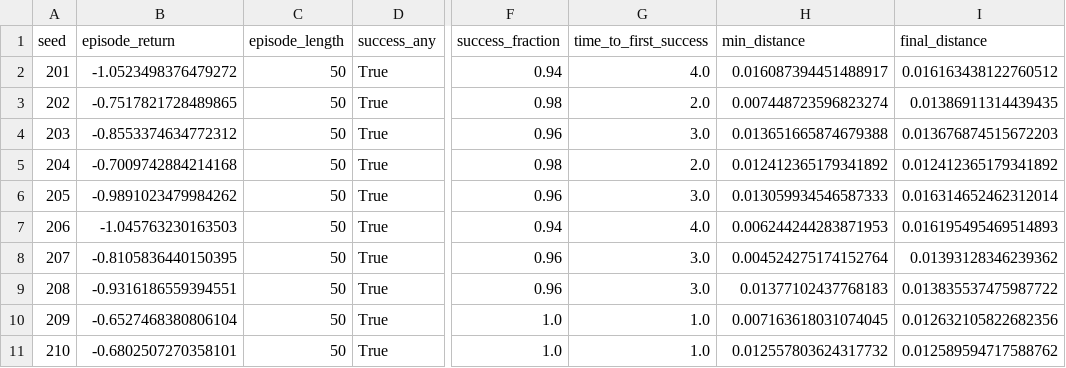
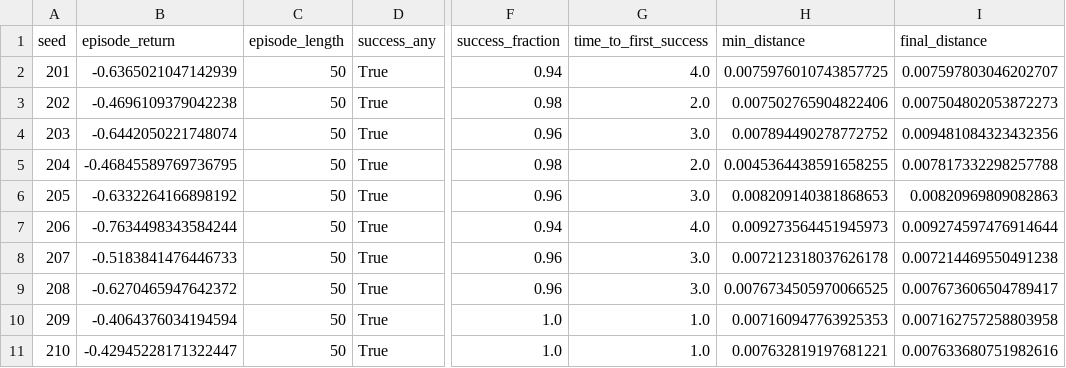
Before and after one commit to j-mauro-r/reinforcement_learning_reto_2, a CSV file: 2-FetchReachDense/results/selection_evaluation.csv, drawn as a sheet; only a part is shown, gaps mark what is left out; the diff names each change by its address in the sheet, - before the commit and + after, or states it on an @@ line.

```diff
--- a/2-FetchReachDense/results/selection_evaluation.csv
+++ b/2-FetchReachDense/results/selection_evaluation.csv
-B2 (episode_return): -1.0523498376479272
+B2 (episode_return): -0.6365021047142939
-H2 (min_distance): 0.016087394451488917
+H2 (min_distance): 0.0075976010743857725
-I2 (final_distance): 0.016163438122760512
+I2 (final_distance): 0.007597803046202707
-B3 (episode_return): -0.7517821728489865
+B3 (episode_return): -0.4696109379042238
-H3 (min_distance): 0.007448723596823274
+H3 (min_distance): 0.007502765904822406
-I3 (final_distance): 0.01386911314439435
+I3 (final_distance): 0.007504802053872273
-B4 (episode_return): -0.8553374634772312
+B4 (episode_return): -0.6442050221748074
-H4 (min_distance): 0.013651665874679388
+H4 (min_distance): 0.007894490278772752
-I4 (final_distance): 0.013676874515672203
+I4 (final_distance): 0.009481084323432356
-B5 (episode_return): -0.7009742884214168
+B5 (episode_return): -0.46845589769736795
-H5 (min_distance): 0.012412365179341892
+H5 (min_distance): 0.0045364438591658255
-I5 (final_distance): 0.012412365179341892
+I5 (final_distance): 0.007817332298257788
-B6 (episode_return): -0.9891023479984262
+B6 (episode_return): -0.6332264166898192
-H6 (min_distance): 0.013059934546587333
+H6 (min_distance): 0.008209140381868653
-I6 (final_distance): 0.016314652462312014
+I6 (final_distance): 0.00820969809082863
-B7 (episode_return): -1.045763230163503
+B7 (episode_return): -0.7634498343584244
-H7 (min_distance): 0.006244244283871953
+H7 (min_distance): 0.009273564451945973
-I7 (final_distance): 0.016195495469514893
+I7 (final_distance): 0.009274597476914644
-B8 (episode_return): -0.8105836440150395
+B8 (episode_return): -0.5183841476446733
-H8 (min_distance): 0.004524275174152764
+H8 (min_distance): 0.007212318037626178
-I8 (final_distance): 0.01393128346239362
+I8 (final_distance): 0.007214469550491238
-B9 (episode_return): -0.9316186559394551
+B9 (episode_return): -0.6270465947642372
-H9 (min_distance): 0.01377102437768183
+H9 (min_distance): 0.0076734505970066525
-I9 (final_distance): 0.013835537475987722
+I9 (final_distance): 0.007673606504789417
-B10 (episode_return): -0.6527468380806104
+B10 (episode_return): -0.4064376034194594
-H10 (min_distance): 0.007163618031074045
+H10 (min_distance): 0.007160947763925353
-I10 (final_distance): 0.012632105822682356
+I10 (final_distance): 0.007162757258803958
-B11 (episode_return): -0.6802507270358101
+B11 (episode_return): -0.42945228171322447
-H11 (min_distance): 0.012557803624317732
+H11 (min_distance): 0.007632819197681221
-I11 (final_distance): 0.012589594717588762
+I11 (final_distance): 0.007633680751982616
```
Also changed, not shown: 2-FetchReachDense/results/baseline_reload_evaluation.csv, 2-FetchReachDense/results/baseline_training.monitor.csv, 18 other files.
